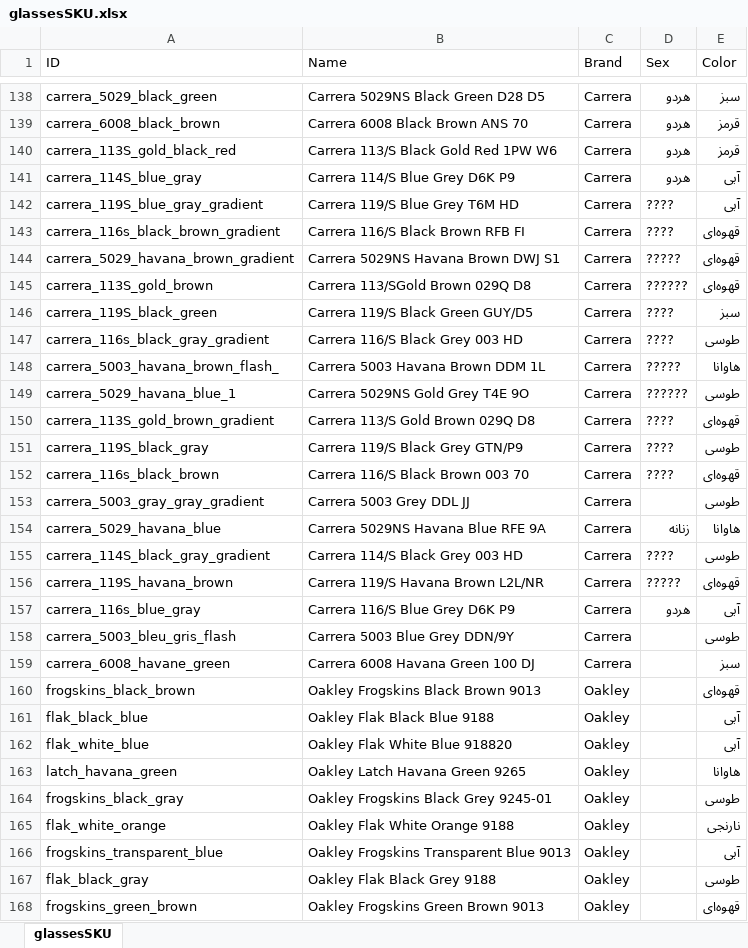
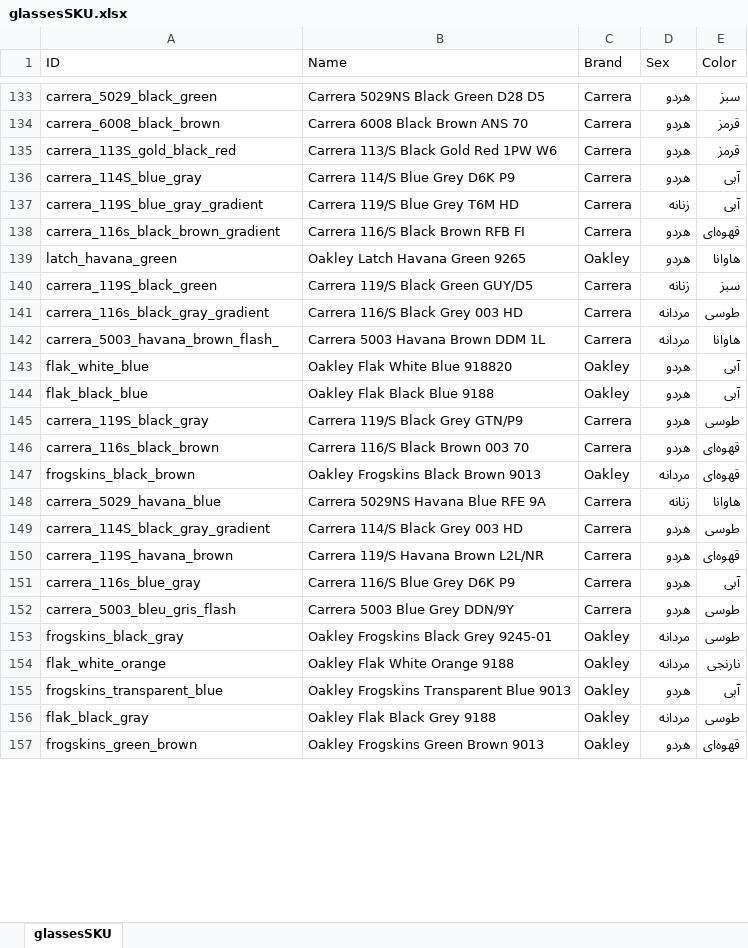
Before and after one commit to salinaria/gaboor-optic, an Excel workbook: back-end/glassesSKU.xlsx, sheet glassesSKU, drawn as a sheet; only a part is shown, gaps mark what is left out; values as stored, in another font and other column widths than the file's, no cell formats; removed rows and columns are numbered as before the commit, all else as after; the diff covers the shown part only; the diff names each change by its address in the sheet, - before the commit and + after, or states it on an @@ line.

```diff
--- a/back-end/glassesSKU.xlsx (sheet glassesSKU)
+++ b/back-end/glassesSKU.xlsx (sheet glassesSKU)
-D137 (Sex): ????
+D137 (Sex): زنانه
-D138 (Sex): ????
+D138 (Sex): هردو
-row 144: carrera_5029_havana_brown_gradient | Carrera 5029NS Havana Brown DWJ S1 | Carrera | ????? | قهوه‌ای
-row 145: carrera_113S_gold_brown | Carrera 113/SGold Brown 029Q D8 | Carrera | ?????? | قهوه‌ای
+row 139: latch_havana_green | Oakley Latch Havana Green 9265 | Oakley | هردو | هاوانا
-D140 (Sex): ????
+D140 (Sex): زنانه
-D141 (Sex): ????
+D141 (Sex): مردانه
-D142 (Sex): ?????
+D142 (Sex): مردانه
-row 149: carrera_5029_havana_blue_1 | Carrera 5029NS Gold Grey T4E 9O | Carrera | ?????? | طوسی
-row 150: carrera_113S_gold_brown_gradient | Carrera 113/S Gold Brown 029Q D8 | Carrera | ???? | قهوه‌ای
+row 143: flak_white_blue | Oakley Flak White Blue 918820 | Oakley | هردو | آبی
+row 144: flak_black_blue | Oakley Flak Black Blue 9188 | Oakley | هردو | آبی
-D145:D146 (Sex): ????
+D145:D146 (Sex): هردو
-row 153: carrera_5003_gray_gray_gradient | Carrera 5003 Grey DDL JJ | Carrera |  | طوسی
+row 147: frogskins_black_brown | Oakley Frogskins Black Brown 9013 | Oakley | مردانه | قهوه‌ای
-D149 (Sex): ????
+D149 (Sex): هردو
-D150 (Sex): ?????
+D150 (Sex): هردو
-D152 (Sex): (empty)
+D152 (Sex): هردو
-row 159: carrera_6008_havane_green | Carrera 6008 Havana Green 100 DJ | Carrera |  | سبز
-row 160: frogskins_black_brown | Oakley Frogskins Black Brown 9013 | Oakley |  | قهوه‌ای
-row 161: flak_black_blue | Oakley Flak Black Blue 9188 | Oakley |  | آبی
-row 162: flak_white_blue | Oakley Flak White Blue 918820 | Oakley |  | آبی
-row 163: latch_havana_green | Oakley Latch Havana Green 9265 | Oakley |  | هاوانا
-D153:D154 (Sex): (empty)
+D153:D154 (Sex): مردانه
-D155 (Sex): (empty)
+D155 (Sex): هردو
-D156 (Sex): (empty)
+D156 (Sex): مردانه
-D157 (Sex): (empty)
+D157 (Sex): هردو
```
Also changed, not shown: 13 removed rows and 144 edited cells elsewhere in this sheet, cell formats, 37 other files.
